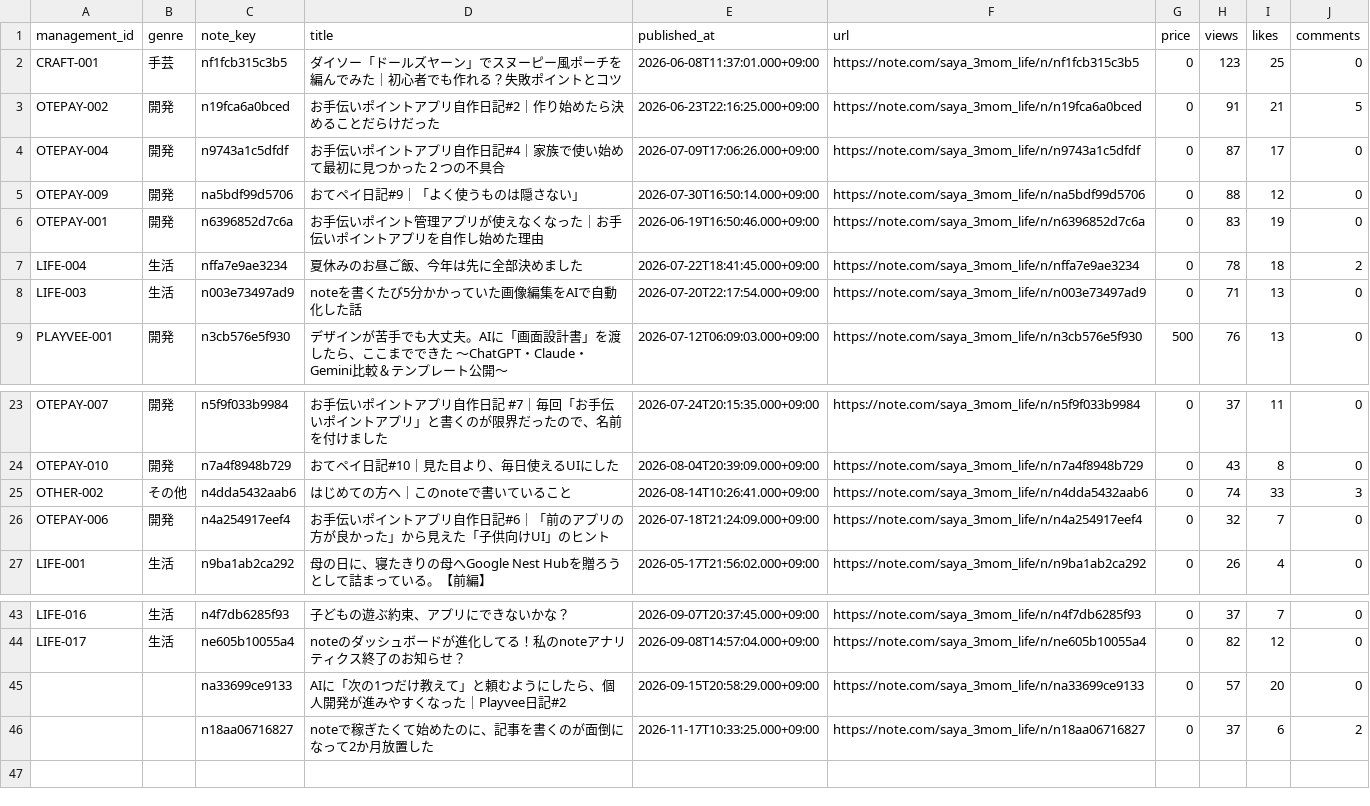
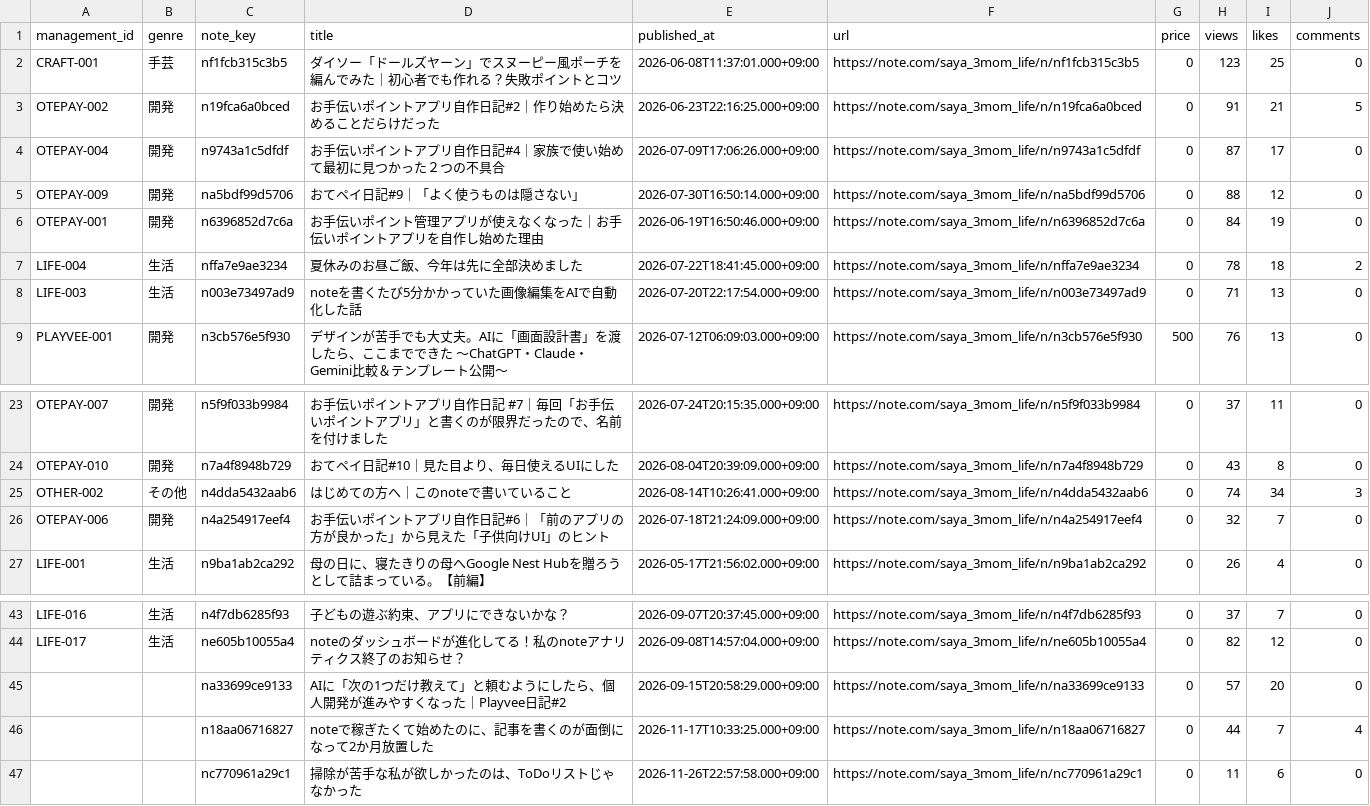
Before and after one commit to saya-3mom/note-analytics, a CSV file: articles.csv, drawn as a sheet; only a part is shown, gaps mark what is left out.

```diff
--- a/articles.csv
+++ b/articles.csv
@@ -5,3 +5,3 @@ OTEPAY-004,開発,n9743a1c5dfdf,お手伝いポイントアプリ自作日記#4
 OTEPAY-009,開発,na5bdf99d5706,おてペイ日記#9｜「よく使うものは隠さない」,2026-07-30T16:50:14.000+09:00,https://note.com/saya_3mom_life/n/na5bdf99d5706,0,88,12,0
-OTEPAY-001,開発,n6396852d7c6a,お手伝いポイント管理アプリが使えなくなった｜お手伝いポイントアプリを自作し始めた理由,2026-06-19T16:50:46.000+09:00,https://note.com/saya_3mom_life/n/n6396852d7c6a,0,83,19,0
+OTEPAY-001,開発,n6396852d7c6a,お手伝いポイント管理アプリが使えなくなった｜お手伝いポイントアプリを自作し始めた理由,2026-06-19T16:50:46.000+09:00,https://note.com/saya_3mom_life/n/n6396852d7c6a,0,84,19,0
 LIFE-004,生活,nffa7e9ae3234,夏休みのお昼ご飯、今年は先に全部決めました,2026-07-22T18:41:45.000+09:00,https://note.com/saya_3mom_life/n/nffa7e9ae3234,0,78,18,2
@@ -24,3 +24,3 @@ OTEPAY-007,開発,n5f9f033b9984,お手伝いポイントアプリ自作日記 #7
 OTEPAY-010,開発,n7a4f8948b729,おてペイ日記#10｜見た目より、毎日使えるUIにした,2026-08-04T20:39:09.000+09:00,https://note.com/saya_3mom_life/n/n7a4f8948b729,0,43,8,0
-OTHER-002,その他,n4dda5432aab6,はじめての方へ｜このnoteで書いていること,2026-08-14T10:26:41.000+09:00,https://note.com/saya_3mom_life/n/n4dda5432aab6,0,74,33,3
+OTHER-002,その他,n4dda5432aab6,はじめての方へ｜このnoteで書いていること,2026-08-14T10:26:41.000+09:00,https://note.com/saya_3mom_life/n/n4dda5432aab6,0,74,34,3
 OTEPAY-006,開発,n4a254917eef4,お手伝いポイントアプリ自作日記#6｜「前のアプリの方が良かった」から見えた「子供向けUI」のヒント,2026-07-18T21:24:09.000+09:00,https://note.com/saya_3mom_life/n/n4a254917eef4,0,32,7,0
@@ -45,2 +45,3 @@ LIFE-017,生活,ne605b10055a4,noteのダッシュボードが進化してる！
 ,,na33699ce9133,AIに「次の1つだけ教えて」と頼むようにしたら、個人開発が進みやすくなった｜Playvee日記#2,2026-09-15T20:58:29.000+09:00,https://note.com/saya_3mom_life/n/na33699ce9133,0,57,20,0
-,,n18aa06716827,noteで稼ぎたくて始めたのに、記事を書くのが面倒になって2か月放置した,2026-11-17T10:33:25.000+09:00,https://note.com/saya_3mom_life/n/n18aa06716827,0,37,6,2
+,,n18aa06716827,noteで稼ぎたくて始めたのに、記事を書くのが面倒になって2か月放置した,2026-11-17T10:33:25.000+09:00,https://note.com/saya_3mom_life/n/n18aa06716827,0,44,7,4
+,,nc770961a29c1,掃除が苦手な私が欲しかったのは、ToDoリストじゃなかった,2026-11-26T22:57:58.000+09:00,https://note.com/saya_3mom_life/n/nc770961a29c1,0,11,6,0
```
Also changed, not shown: account_observations.csv, observations.csv.
